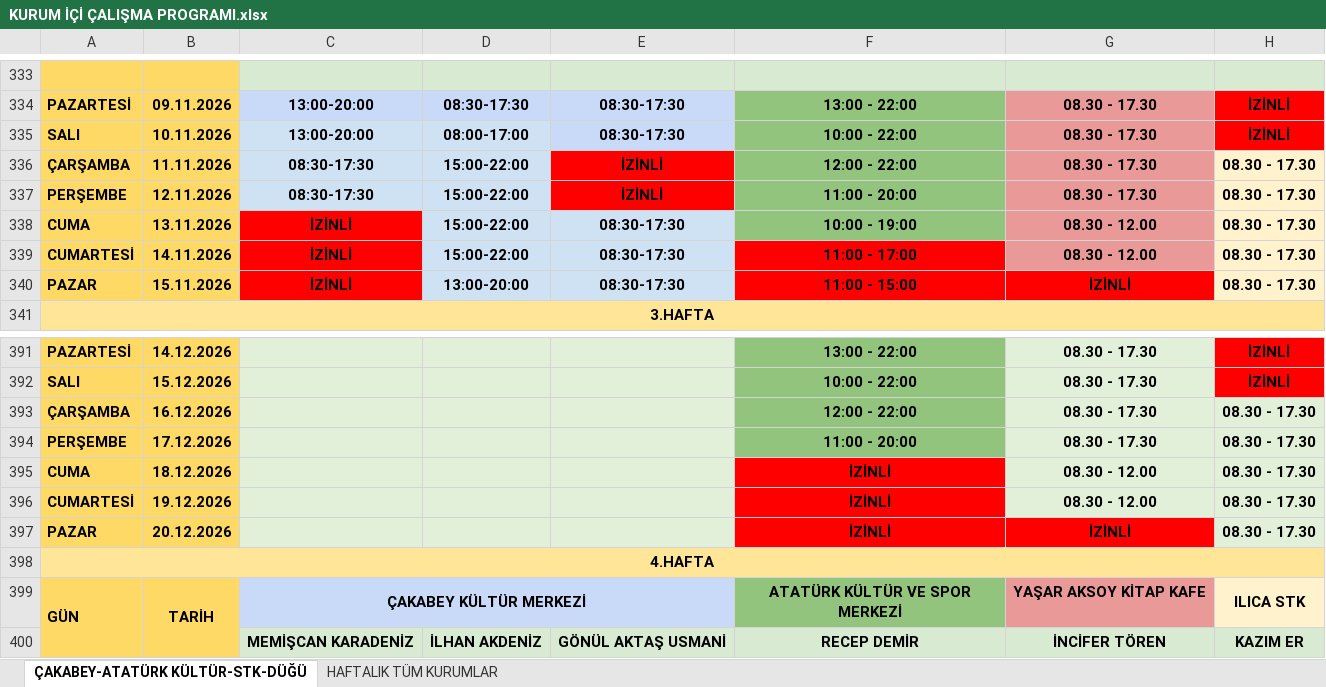
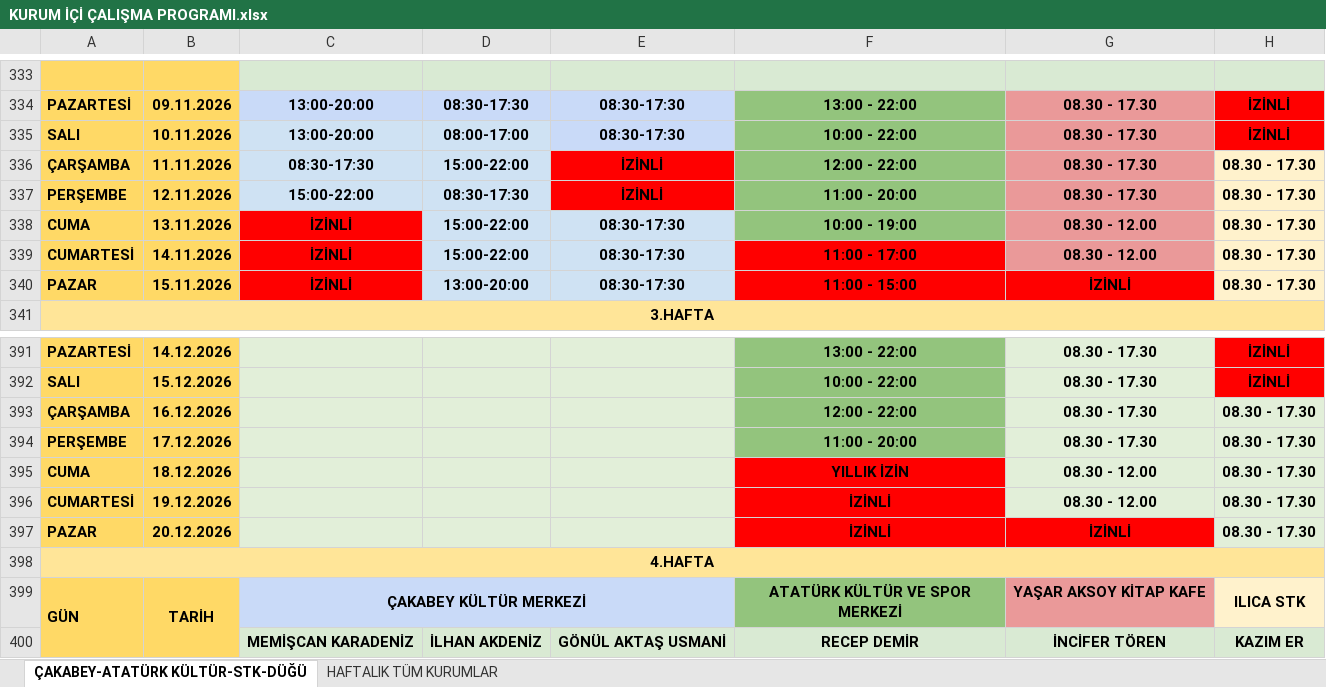
Before and after one commit to ilhanakd-max/calisma-programi-data, an Excel workbook: KURUM İÇİ ÇALIŞMA PROGRAMI.xlsx, sheet ÇAKABEY-ATATÜRK KÜLTÜR-STK-DÜĞÜ, drawn as a sheet; only a part is shown, gaps mark what is left out; values as stored, in another font and other column widths than the file's, no borders; charts and pictures and conditional formats not drawn; the diff names each change by its address in the sheet, - before the commit and + after, or states it on an @@ line.

```diff
--- a/KURUM İÇİ ÇALIŞMA PROGRAMI.xlsx (sheet ÇAKABEY-ATATÜRK KÜLTÜR-STK-DÜĞÜ)
+++ b/KURUM İÇİ ÇALIŞMA PROGRAMI.xlsx (sheet ÇAKABEY-ATATÜRK KÜLTÜR-STK-DÜĞÜ)
-C337: 08:30-17:30
+C337: 15:00-22:00
-D337: 15:00-22:00
+D337: 08:30-17:30
-F395: İZİNLİ
+F395: YILLIK İZİN
```
